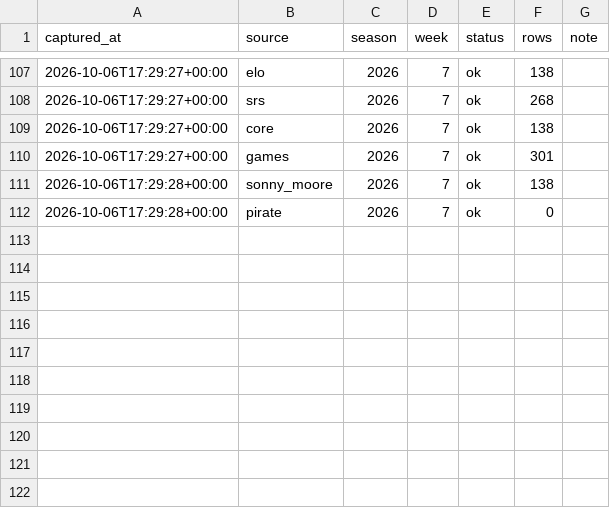
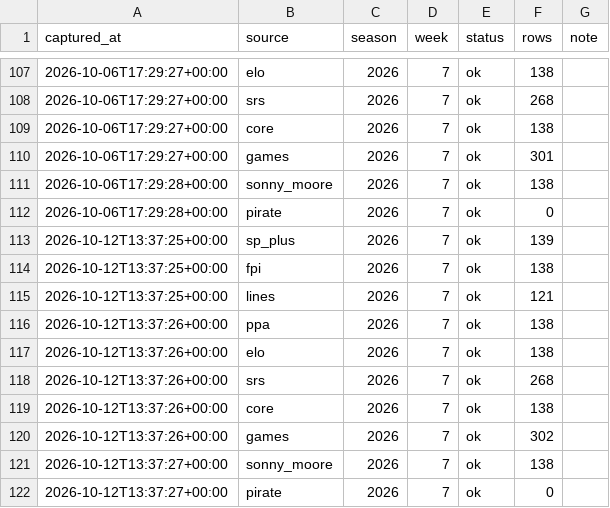
Before and after one commit to Boudlaw/cfb-model, a CSV file: archive/manifest.csv, drawn as a sheet; only a part is shown, gaps mark what is left out; the diff names each change by its address in the sheet, - before the commit and + after, or states it on an @@ line.

```diff
--- a/archive/manifest.csv
+++ b/archive/manifest.csv
+row 113: 2026-10-12T13:37:25+00:00 | sp_plus | 2026 | 7 | ok | 139
+row 114: 2026-10-12T13:37:25+00:00 | fpi | 2026 | 7 | ok | 138
+row 115: 2026-10-12T13:37:25+00:00 | lines | 2026 | 7 | ok | 121
+row 116: 2026-10-12T13:37:26+00:00 | ppa | 2026 | 7 | ok | 138
+row 117: 2026-10-12T13:37:26+00:00 | elo | 2026 | 7 | ok | 138
+row 118: 2026-10-12T13:37:26+00:00 | srs | 2026 | 7 | ok | 268
+row 119: 2026-10-12T13:37:26+00:00 | core | 2026 | 7 | ok | 138
+row 120: 2026-10-12T13:37:26+00:00 | games | 2026 | 7 | ok | 302
+row 121: 2026-10-12T13:37:27+00:00 | sonny_moore | 2026 | 7 | ok | 138
+row 122: 2026-10-12T13:37:27+00:00 | pirate | 2026 | 7 | ok | 0
```
Also changed, not shown: 20 other files.
